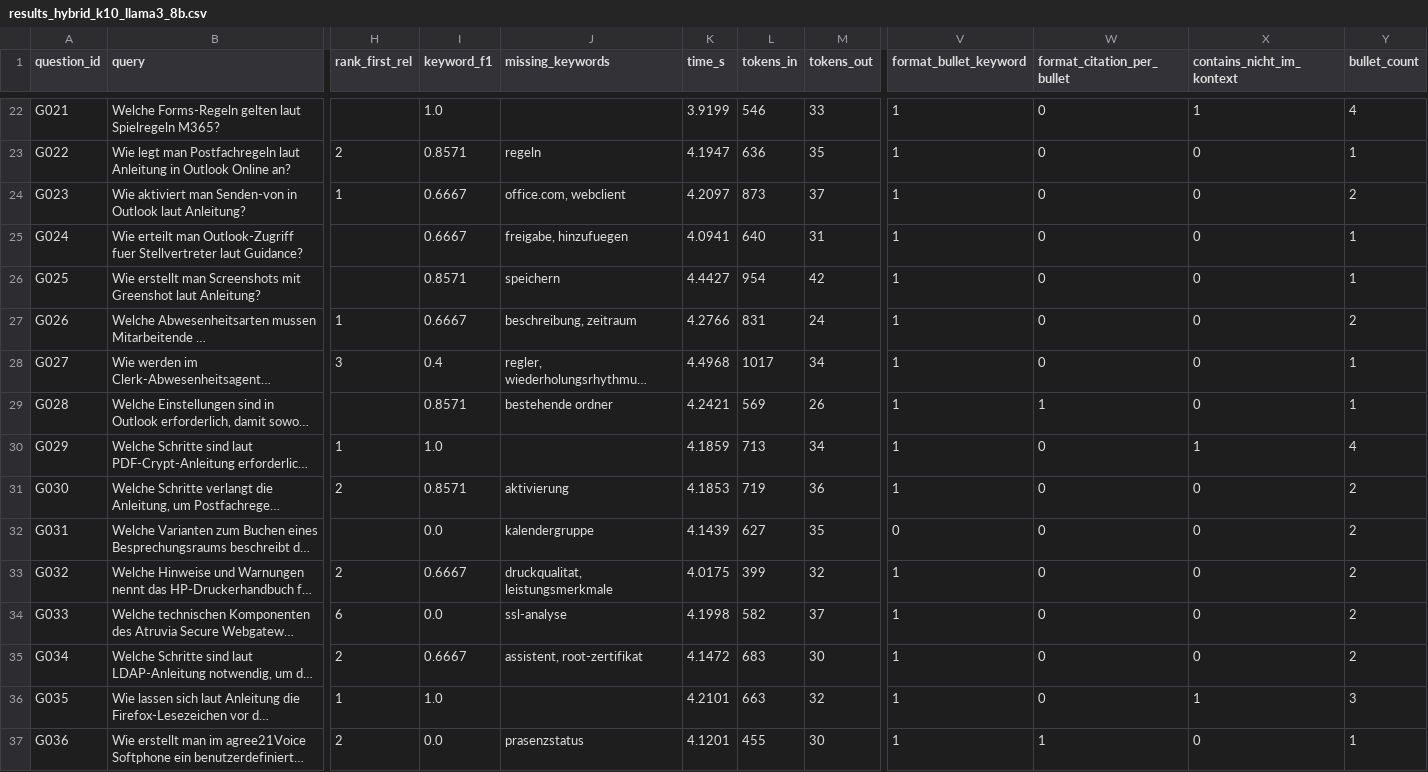
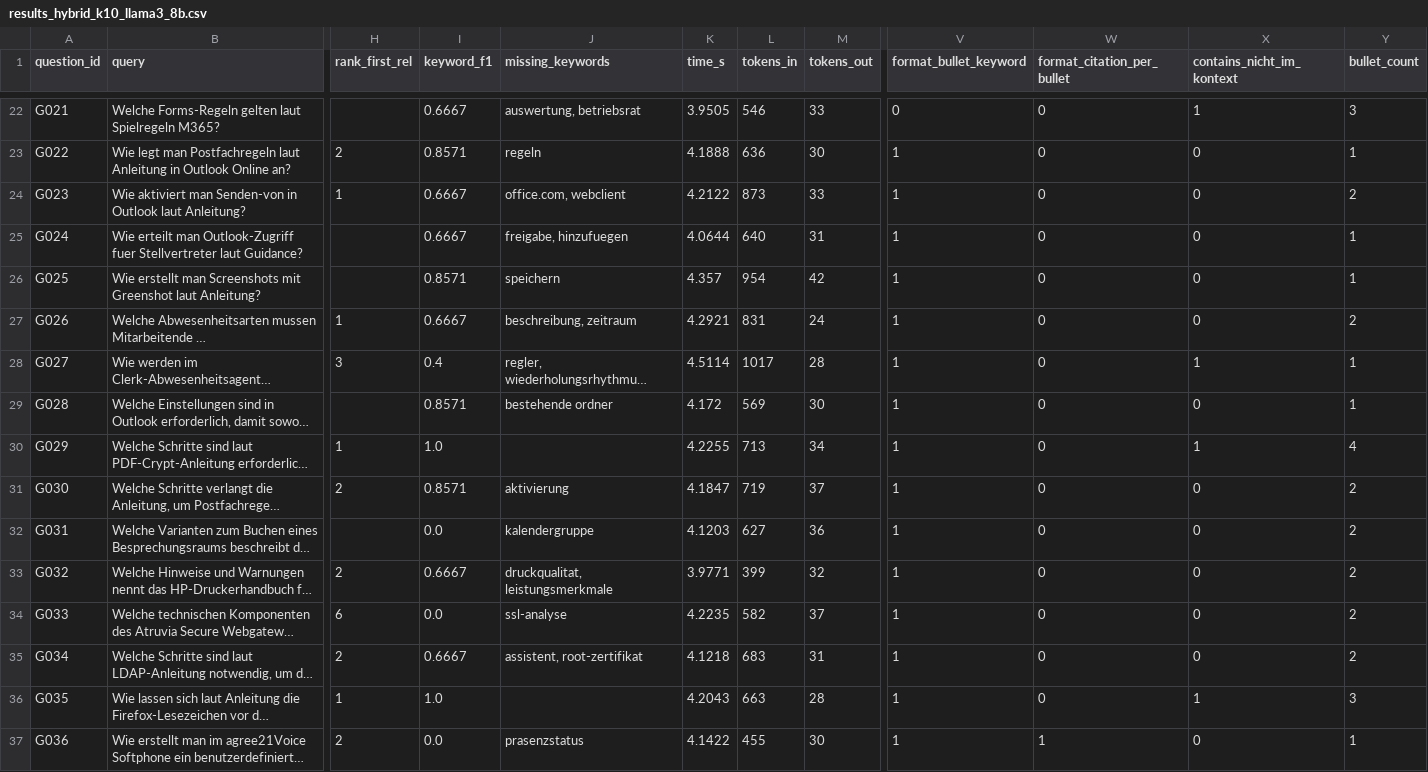
Before and after one commit to Chris-laws/SupportApp, a CSV file: app/chatbot/evaluation/results_hybrid_k10_llama3_8b.csv, drawn as a sheet; only a part is shown, gaps mark what is left out; long unchanged cells end in …; the diff covers the shown part only; the diff names each change by its address in the sheet, - before the commit and + after, or states it on an @@ line.

```diff
--- a/app/chatbot/evaluation/results_hybrid_k10_llama3_8b.csv
+++ b/app/chatbot/evaluation/results_hybrid_k10_llama3_8b.csv
-I22 (keyword_f1): 1.0
+I22 (keyword_f1): 0.6667
-J22 (missing_keywords): (empty)
+J22 (missing_keywords): auswertung, betriebsrat
-K22 (time_s): 3.9199
+K22 (time_s): 3.9505
-V22 (format_bullet_keyword): 1
+V22 (format_bullet_keyword): 0
-Y22 (bullet_count): 4
+Y22 (bullet_count): 3
-K23 (time_s): 4.1947
+K23 (time_s): 4.1888
-M23 (tokens_out): 35
+M23 (tokens_out): 30
-K24 (time_s): 4.2097
+K24 (time_s): 4.2122
-M24 (tokens_out): 37
+M24 (tokens_out): 33
-K25 (time_s): 4.0941
+K25 (time_s): 4.0644
-K26 (time_s): 4.4427
+K26 (time_s): 4.357
-K27 (time_s): 4.2766
+K27 (time_s): 4.2921
-K28 (time_s): 4.4968
+K28 (time_s): 4.5114
-M28 (tokens_out): 34
+M28 (tokens_out): 28
-X28 (contains_nicht_im_kontext): 0
+X28 (contains_nicht_im_kontext): 1
-K29 (time_s): 4.2421
+K29 (time_s): 4.172
-M29 (tokens_out): 26
+M29 (tokens_out): 30
-W29 (format_citation_per_bullet): 1
+W29 (format_citation_per_bullet): 0
-K30 (time_s): 4.1859
+K30 (time_s): 4.2255
-K31 (time_s): 4.1853
+K31 (time_s): 4.1847
-M31 (tokens_out): 36
+M31 (tokens_out): 37
-K32 (time_s): 4.1439
+K32 (time_s): 4.1203
-M32 (tokens_out): 35
+M32 (tokens_out): 36
-V32 (format_bullet_keyword): 0
+V32 (format_bullet_keyword): 1
-K33 (time_s): 4.0175
+K33 (time_s): 3.9771
-K34 (time_s): 4.1998
+K34 (time_s): 4.2235
-K35 (time_s): 4.1472
+K35 (time_s): 4.1218
-M35 (tokens_out): 30
+M35 (tokens_out): 31
-K36 (time_s): 4.2101
+K36 (time_s): 4.2043
-M36 (tokens_out): 32
+M36 (tokens_out): 28
-K37 (time_s): 4.1201
+K37 (time_s): 4.1422
```
Also changed, not shown: 73 edited cells elsewhere in this file, app/chatbot/evaluation/results_hybrid_prompttest.csv, app/chatbot/evaluation/retrieval_mix_dense_k10.csv, 14 other files.
